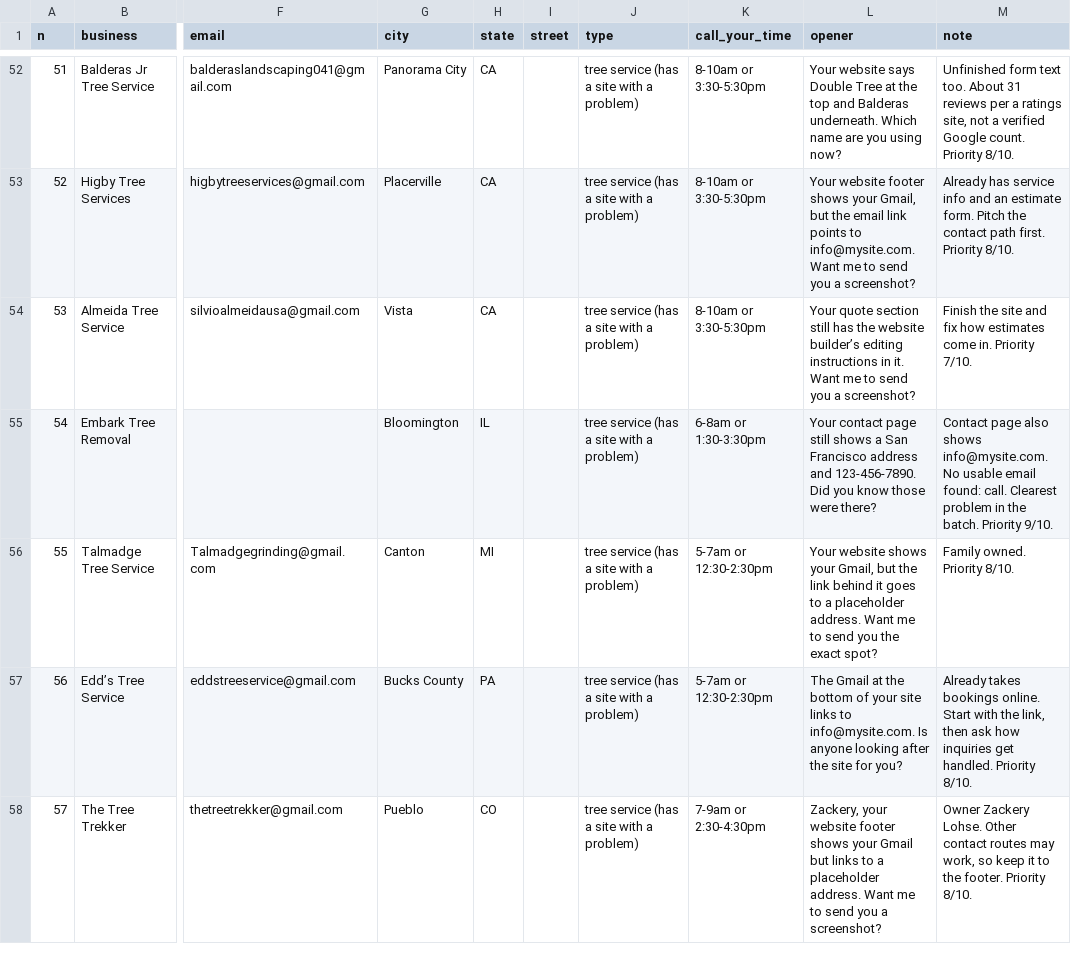
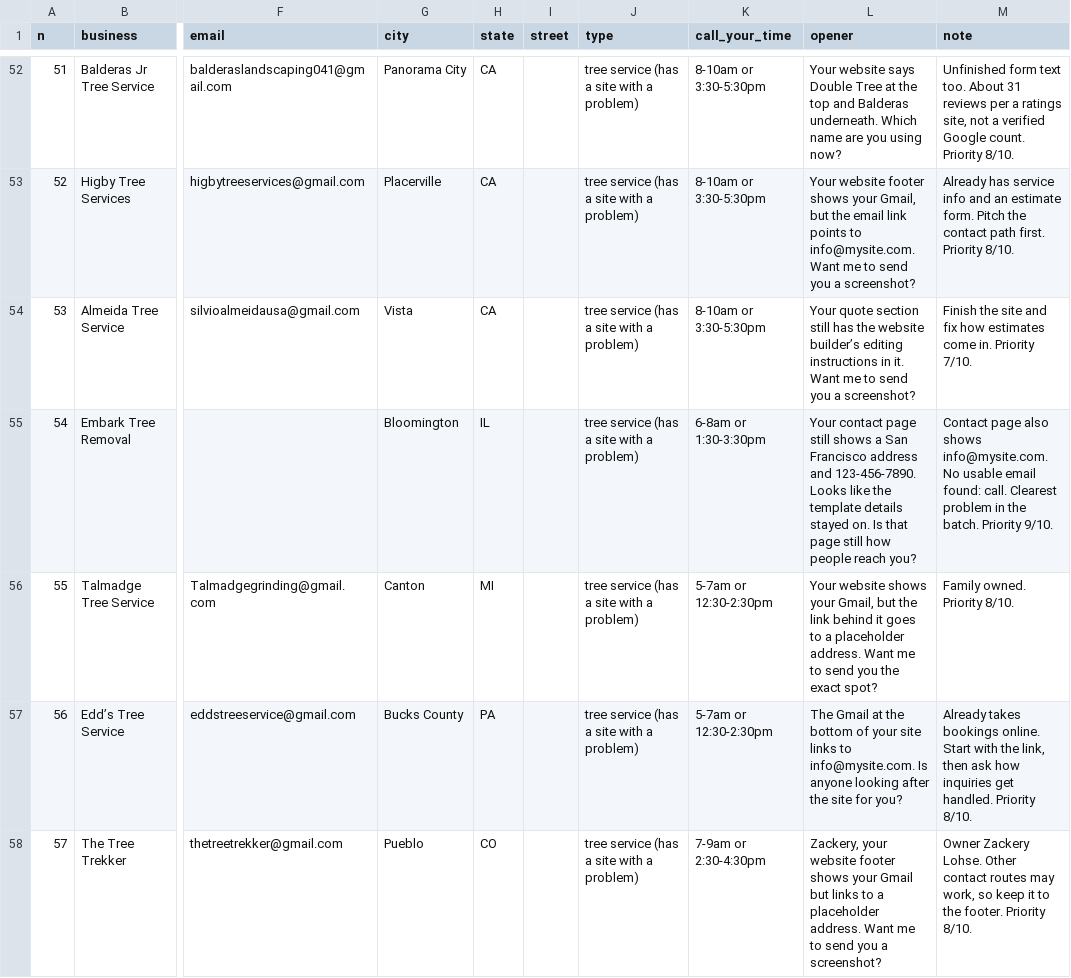
Before and after one commit to millytest2/builtfor, a CSV file: output/call_list_simple.csv, drawn as a sheet; only a part is shown, gaps mark what is left out; the diff names each change by its address in the sheet, - before the commit and + after, or states it on an @@ line.

```diff
--- a/output/call_list_simple.csv
+++ b/output/call_list_simple.csv
-L55 (opener): …and 123-456-7890. Did you know those were there?
+L55 (opener): …and 123-456-7890. Looks like the template details stayed on. Is that page still how people reach you?
```
Also changed, not shown: output/master_call_list.csv, 4 other files.
